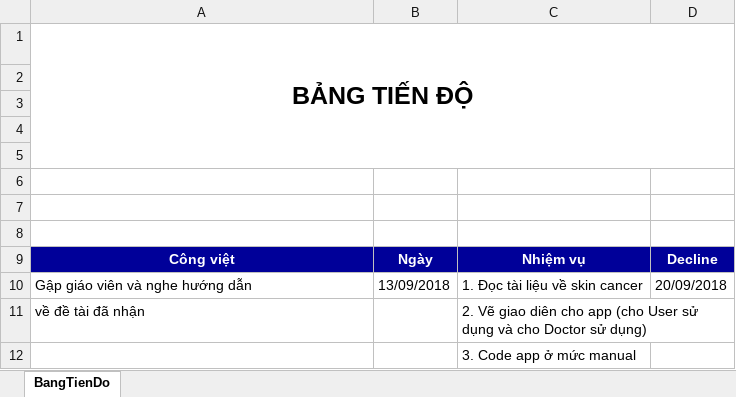
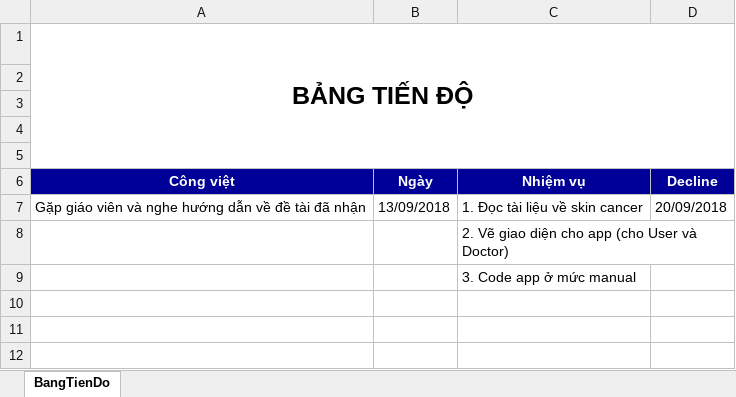
Before and after one commit to 15110025/TLCN_K15CLC_2018ML, an Excel workbook: BangTienDo.xlsx, sheet BangTienDo, drawn as a sheet; values as stored, in another font and other column widths than the file's, no borders; removed rows and columns are numbered as before the commit, all else as after; the diff names each change by its address in the sheet, - before the commit and + after, or states it on an @@ line.

Commit message:
Add files via upload

```diff
--- a/BangTienDo.xlsx (sheet BangTienDo)
+++ b/BangTienDo.xlsx (sheet BangTienDo)
-row 6: (empty)
-row 7: (empty)
-row 8: (empty)
-A7 (Công việt): Gập giáo viên và nghe hướng dẫn
+A7 (Công việt): Gặp giáo viên và nghe hướng dẫn về đề tài đã nhận
-row 11: về đề tài đã nhận |  | 2. Vẽ giao diên cho app (cho User sử dụng và cho Doctor sử dụng)
+row 8:  |  | 2. Vẽ giao diện cho app (cho User và Doctor)
```
